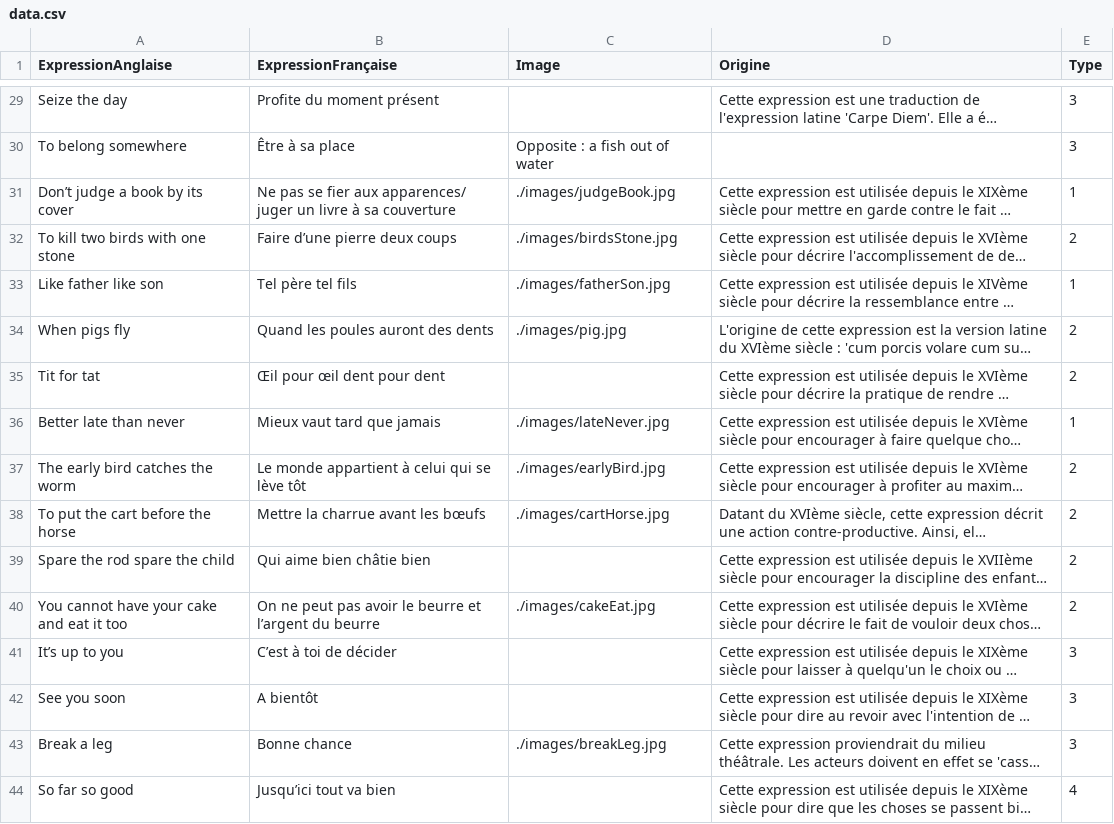
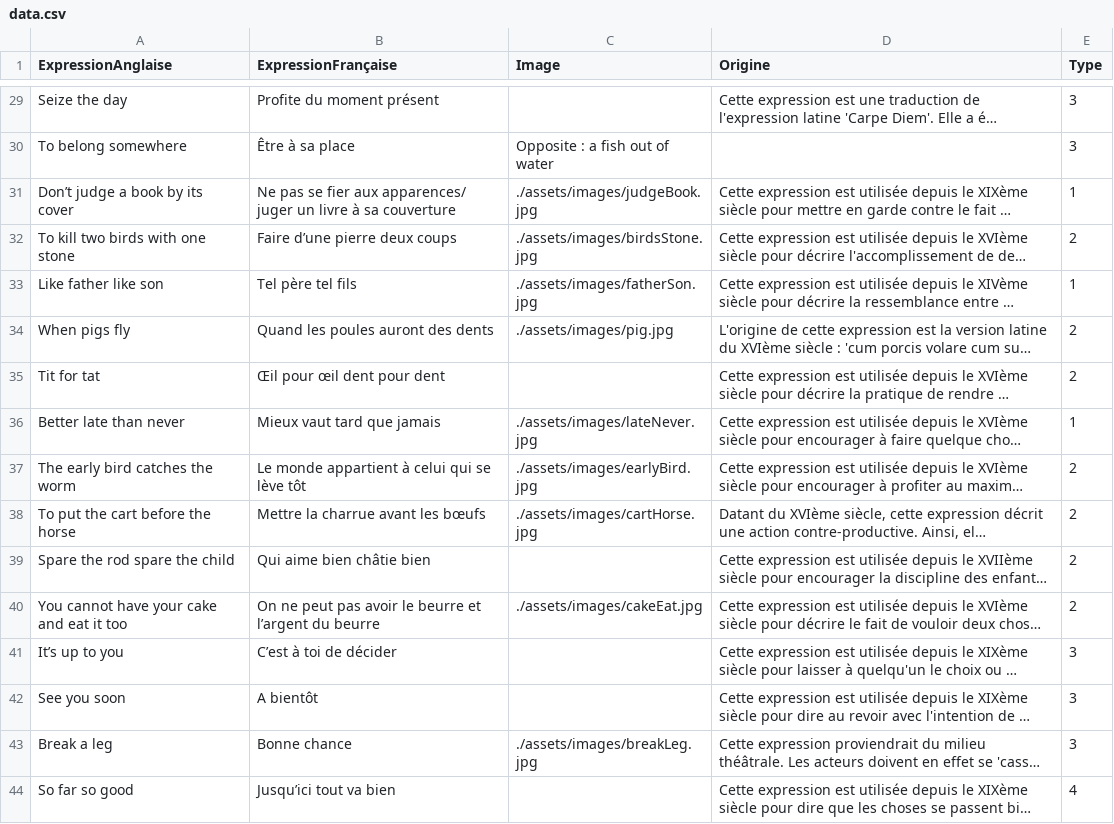
Before and after one commit to Nic0Fernandez/Opti-Duolingo, a CSV file: src/renderer/src/assets/data.csv, drawn as a sheet; only a part is shown, gaps mark what is left out; long unchanged cells end in …; the diff covers the shown part only; the diff names each change by its address in the sheet, - before the commit and + after, or states it on an @@ line.

```diff
--- a/src/renderer/src/assets/data.csv
+++ b/src/renderer/src/assets/data.csv
-C31 (Image): ./images/judgeBook.jpg
+C31 (Image): ./assets/images/judgeBook.jpg
-C32 (Image): ./images/birdsStone.jpg
+C32 (Image): ./assets/images/birdsStone.jpg
-C33 (Image): ./images/fatherSon.jpg
+C33 (Image): ./assets/images/fatherSon.jpg
-C34 (Image): ./images/pig.jpg
+C34 (Image): ./assets/images/pig.jpg
-C36 (Image): ./images/lateNever.jpg
+C36 (Image): ./assets/images/lateNever.jpg
-C37 (Image): ./images/earlyBird.jpg
+C37 (Image): ./assets/images/earlyBird.jpg
-C38 (Image): ./images/cartHorse.jpg
+C38 (Image): ./assets/images/cartHorse.jpg
-C40 (Image): ./images/cakeEat.jpg
+C40 (Image): ./assets/images/cakeEat.jpg
-C43 (Image): ./images/breakLeg.jpg
+C43 (Image): ./assets/images/breakLeg.jpg
```
Also changed, not shown: 67 edited cells elsewhere in this file, 6 other files.
